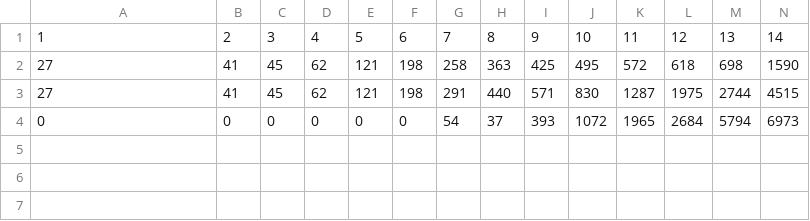
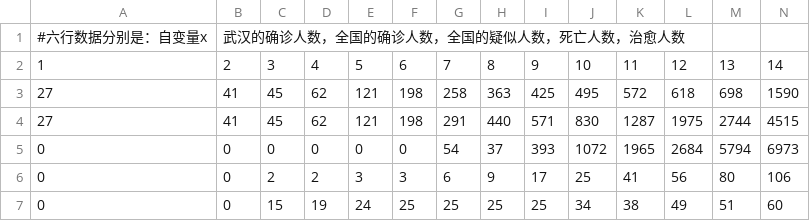
Before and after one commit to jiangph1001/2019nCov, a CSV file: data.csv, drawn as a sheet; only a part is shown; rows hold the shown columns only; the diff names each change by its address in the sheet, - before the commit and + after, or states it on an @@ line.

```diff
--- a/data.csv
+++ b/data.csv
+row 1: #六行数据分别是：自变量x | 武汉的确诊人数，全国的确诊人数，全国的疑似人数，死亡人数，治愈人数
+row 6: 0 | 0 | 2 | 2 | 3 | 3 | 6 | 9 | 17 | 25 | 41 | 56 | 80 | 106
+row 7: 0 | 0 | 15 | 19 | 24 | 25 | 25 | 25 | 25 | 34 | 38 | 49 | 51 | 60
```
Also changed, not shown: 2 other files.
